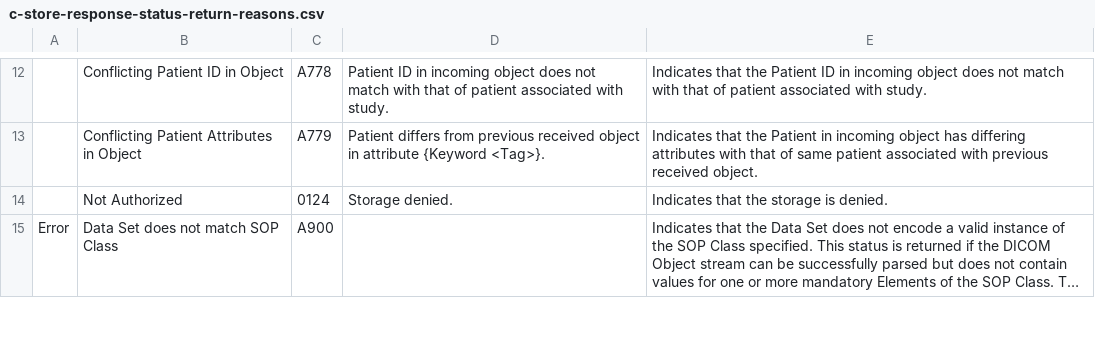
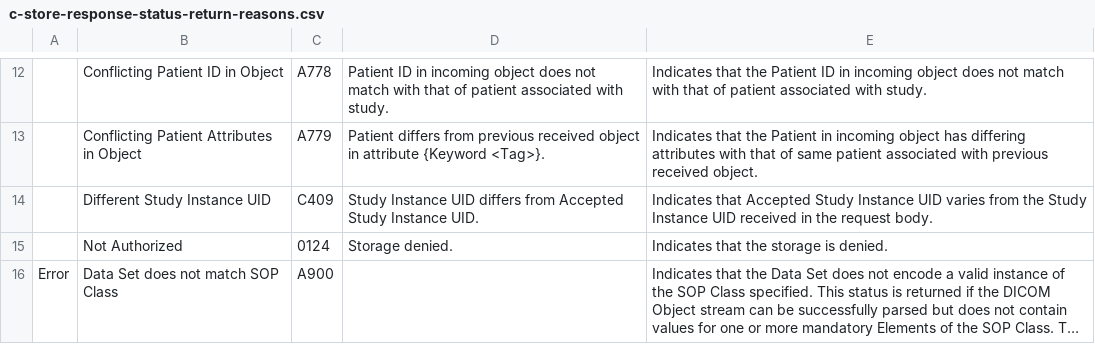
Before and after one commit to dcm4che/dcm4chee-arc-cs, a CSV file: docs/networking/specs/storage/c-store-response-status-return-reasons.csv, drawn as a sheet; only a part is shown, gaps mark what is left out; long unchanged cells end in ….

Commit message:
update C-Store Respone error codes csv

```diff
--- a/docs/networking/specs/storage/c-store-response-status-return-reasons.csv
+++ b/docs/networking/specs/storage/c-store-response-status-return-reasons.csv
@@ -13,2 +13,3 @@
 "", "Conflicting Patient Attributes in Object", "A779", "Patient differs from previous received object in attribute {Keyword <Tag>}.", "Indicates that the Patient in incoming object has differing attributes with that of same patient associated with previous received object."
+"", "Different Study Instance UID", "C409", "Study Instance UID differs from Accepted Study Instance UID.", "Indicates that Accepted Study Instance UID varies from the Study Instance UID received in the request body."
 "", "Not Authorized", "0124", "Storage denied.", "Indicates that the storage is denied."
```
